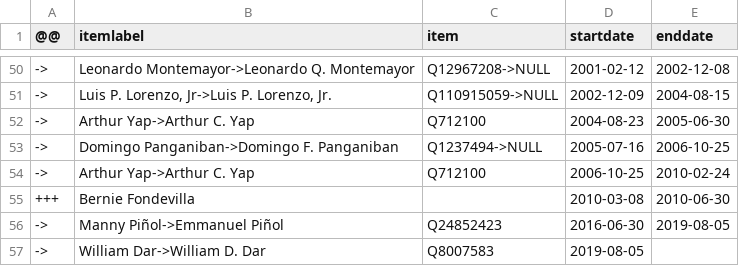
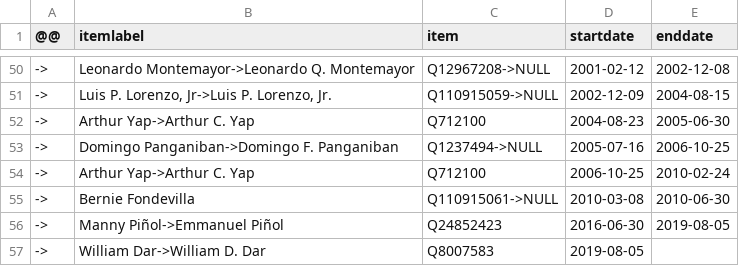
Before and after one commit to every-politician-scrapers/philippines-ministers, a CSV file: sources/agriculture-secretary/diff.csv, drawn as a sheet; only a part is shown, gaps mark what is left out.

```diff
--- a/sources/agriculture-secretary/diff.csv
+++ b/sources/agriculture-secretary/diff.csv
@@ -54,3 +54,3 @@
 ->,Arthur Yap->Arthur C. Yap,Q712100,2006-10-25,2010-02-24
-+++,Bernie Fondevilla,,2010-03-08,2010-06-30
+->,Bernie Fondevilla,Q110915061->NULL,2010-03-08,2010-06-30
 ->,Manny Piñol->Emmanuel Piñol,Q24852423,2016-06-30,2019-08-05
```
Also changed, not shown: sources/agriculture-secretary/wikidata.csv.
